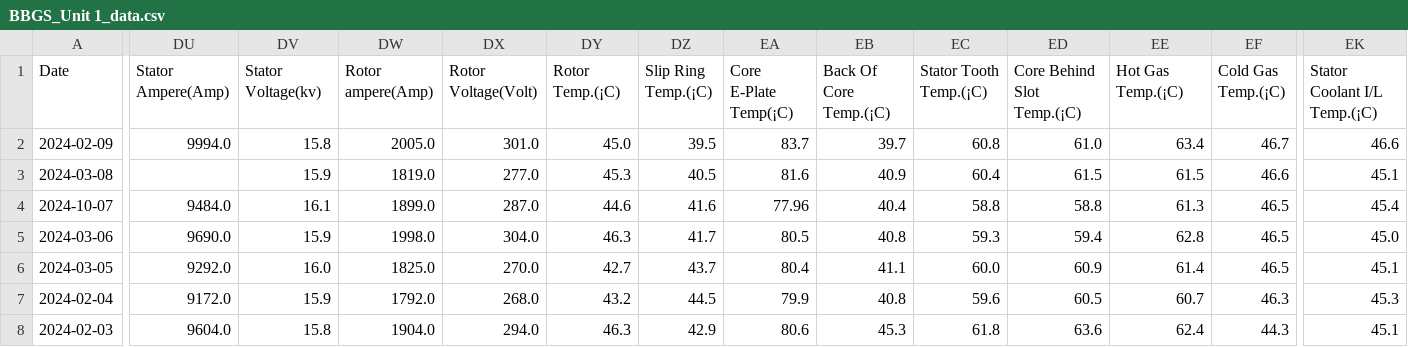
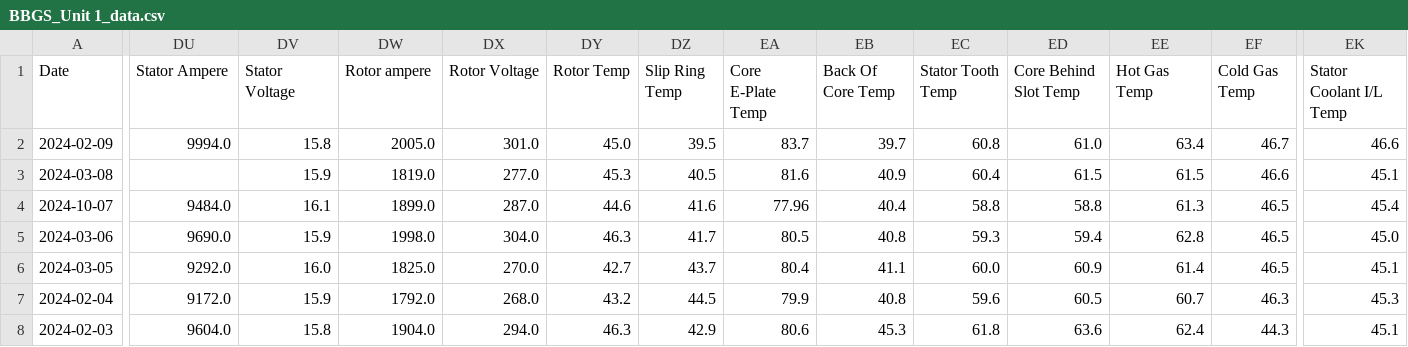
Before and after one commit to DataSher/Datacheck1, a CSV file: saved_data/BBGS_Unit 1_data.csv, drawn as a sheet; only a part is shown, gaps mark what is left out; the diff covers the shown part only; the diff names each change by its address in the sheet, - before the commit and + after, or states it on an @@ line.

Commit message:
Update BBGS_Unit 1_data.csv

```diff
--- a/saved_data/BBGS_Unit 1_data.csv
+++ b/saved_data/BBGS_Unit 1_data.csv
-DU1: Stator Ampere(Amp)
+DU1: Stator Ampere
-DV1: Stator Voltage(kv)
+DV1: Stator Voltage
-DW1: Rotor ampere(Amp)
+DW1: Rotor ampere
-DX1: Rotor Voltage(Volt)
+DX1: Rotor Voltage
-DY1: Rotor Temp.(¡C)
+DY1: Rotor Temp
-DZ1: Slip Ring Temp.(¡C)
+DZ1: Slip Ring Temp
-EA1: Core E-Plate Temp(¡C)
+EA1: Core E-Plate Temp
-EB1: Back Of Core Temp.(¡C)
+EB1: Back Of Core Temp
-EC1: Stator Tooth Temp.(¡C)
+EC1: Stator Tooth Temp
-ED1: Core Behind Slot Temp.(¡C)
+ED1: Core Behind Slot Temp
-EE1: Hot Gas Temp.(¡C)
+EE1: Hot Gas Temp
-EF1: Cold Gas Temp.(¡C)
+EF1: Cold Gas Temp
-EK1: Stator Coolant I/L Temp.(¡C)
+EK1: Stator Coolant I/L Temp
```
Also changed, not shown: 7 edited cells elsewhere in this file.
